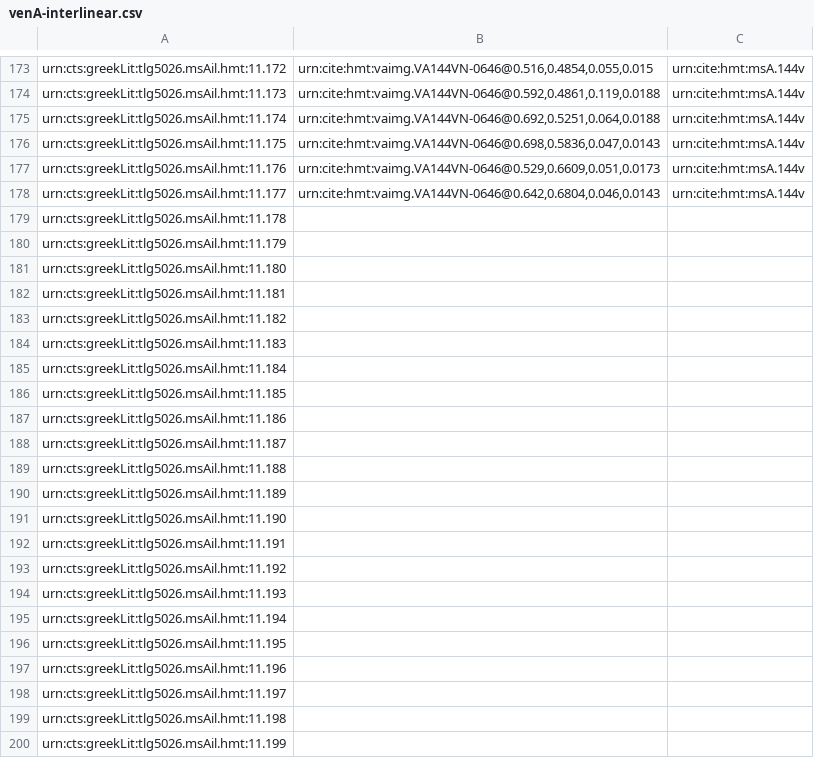
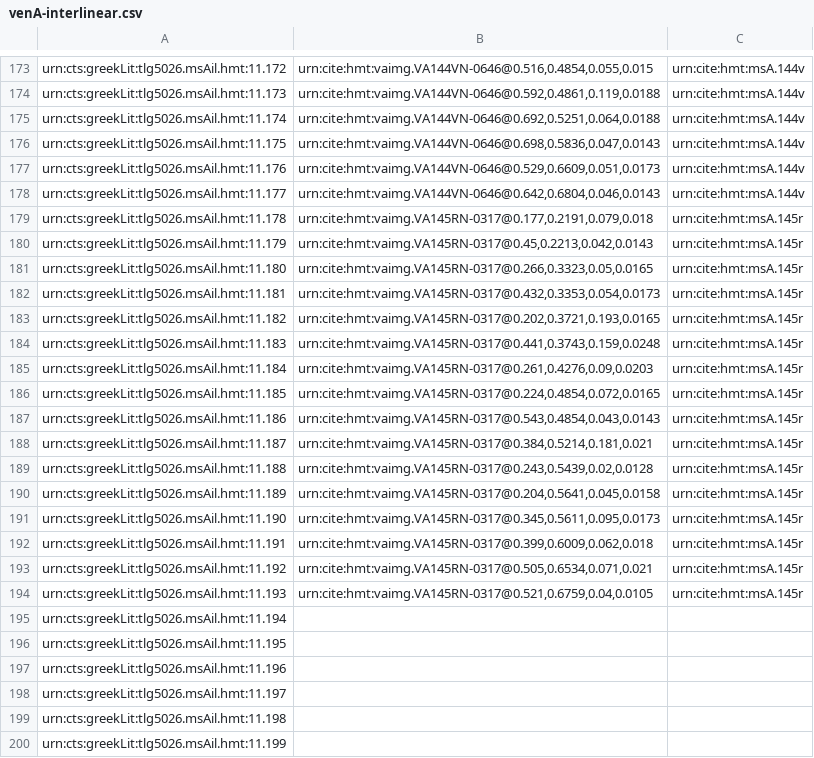
Before and after one commit to HCMID/closed-hmt-iliad11, a CSV file: Collections/data/venA-interlinear.csv, drawn as a sheet; only a part is shown, gaps mark what is left out.

Commit message:
Update venA-interlinear.csv

```diff
--- a/Collections/data/venA-interlinear.csv
+++ b/Collections/data/venA-interlinear.csv
@@ -178,18 +178,18 @@ urn:cts:greekLit:tlg5026.msAil.hmt:11.176,"urn:cite:hmt:vaimg.VA144VN-0646@0.529
 urn:cts:greekLit:tlg5026.msAil.hmt:11.177,"urn:cite:hmt:vaimg.VA144VN-0646@0.642,0.6804,0.046,0.0143",urn:cite:hmt:msA.144v
-urn:cts:greekLit:tlg5026.msAil.hmt:11.178,"",
-urn:cts:greekLit:tlg5026.msAil.hmt:11.179,"",
-urn:cts:greekLit:tlg5026.msAil.hmt:11.180,"",
-urn:cts:greekLit:tlg5026.msAil.hmt:11.181,"",
-urn:cts:greekLit:tlg5026.msAil.hmt:11.182,"",
-urn:cts:greekLit:tlg5026.msAil.hmt:11.183,"",
-urn:cts:greekLit:tlg5026.msAil.hmt:11.184,"",
-urn:cts:greekLit:tlg5026.msAil.hmt:11.185,"",
-urn:cts:greekLit:tlg5026.msAil.hmt:11.186,"",
-urn:cts:greekLit:tlg5026.msAil.hmt:11.187,"",
-urn:cts:greekLit:tlg5026.msAil.hmt:11.188,"",
-urn:cts:greekLit:tlg5026.msAil.hmt:11.189,"",
-urn:cts:greekLit:tlg5026.msAil.hmt:11.190,"",
-urn:cts:greekLit:tlg5026.msAil.hmt:11.191,"",
-urn:cts:greekLit:tlg5026.msAil.hmt:11.192,"",
-urn:cts:greekLit:tlg5026.msAil.hmt:11.193,"",
+urn:cts:greekLit:tlg5026.msAil.hmt:11.178,"urn:cite:hmt:vaimg.VA145RN-0317@0.177,0.2191,0.079,0.018",urn:cite:hmt:msA.145r
+urn:cts:greekLit:tlg5026.msAil.hmt:11.179,"urn:cite:hmt:vaimg.VA145RN-0317@0.45,0.2213,0.042,0.0143",urn:cite:hmt:msA.145r
+urn:cts:greekLit:tlg5026.msAil.hmt:11.180,"urn:cite:hmt:vaimg.VA145RN-0317@0.266,0.3323,0.05,0.0165",urn:cite:hmt:msA.145r
+urn:cts:greekLit:tlg5026.msAil.hmt:11.181,"urn:cite:hmt:vaimg.VA145RN-0317@0.432,0.3353,0.054,0.0173",urn:cite:hmt:msA.145r
+urn:cts:greekLit:tlg5026.msAil.hmt:11.182,"urn:cite:hmt:vaimg.VA145RN-0317@0.202,0.3721,0.193,0.0165",urn:cite:hmt:msA.145r
+urn:cts:greekLit:tlg5026.msAil.hmt:11.183,"urn:cite:hmt:vaimg.VA145RN-0317@0.441,0.3743,0.159,0.0248",urn:cite:hmt:msA.145r
+urn:cts:greekLit:tlg5026.msAil.hmt:11.184,"urn:cite:hmt:vaimg.VA145RN-0317@0.261,0.4276,0.09,0.0203",urn:cite:hmt:msA.145r
+urn:cts:greekLit:tlg5026.msAil.hmt:11.185,"urn:cite:hmt:vaimg.VA145RN-0317@0.224,0.4854,0.072,0.0165",urn:cite:hmt:msA.145r
+urn:cts:greekLit:tlg5026.msAil.hmt:11.186,"urn:cite:hmt:vaimg.VA145RN-0317@0.543,0.4854,0.043,0.0143",urn:cite:hmt:msA.145r
+urn:cts:greekLit:tlg5026.msAil.hmt:11.187,"urn:cite:hmt:vaimg.VA145RN-0317@0.384,0.5214,0.181,0.021",urn:cite:hmt:msA.145r
+urn:cts:greekLit:tlg5026.msAil.hmt:11.188,"urn:cite:hmt:vaimg.VA145RN-0317@0.243,0.5439,0.02,0.0128",urn:cite:hmt:msA.145r
+urn:cts:greekLit:tlg5026.msAil.hmt:11.189,"urn:cite:hmt:vaimg.VA145RN-0317@0.204,0.5641,0.045,0.0158",urn:cite:hmt:msA.145r
+urn:cts:greekLit:tlg5026.msAil.hmt:11.190,"urn:cite:hmt:vaimg.VA145RN-0317@0.345,0.5611,0.095,0.0173",urn:cite:hmt:msA.145r
+urn:cts:greekLit:tlg5026.msAil.hmt:11.191,"urn:cite:hmt:vaimg.VA145RN-0317@0.399,0.6009,0.062,0.018",urn:cite:hmt:msA.145r
+urn:cts:greekLit:tlg5026.msAil.hmt:11.192,"urn:cite:hmt:vaimg.VA145RN-0317@0.505,0.6534,0.071,0.021",urn:cite:hmt:msA.145r
+urn:cts:greekLit:tlg5026.msAil.hmt:11.193,"urn:cite:hmt:vaimg.VA145RN-0317@0.521,0.6759,0.04,0.0105",urn:cite:hmt:msA.145r
 urn:cts:greekLit:tlg5026.msAil.hmt:11.194,"",
```
